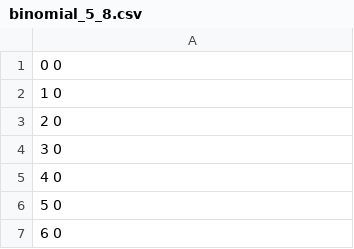
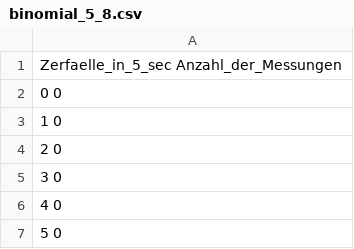
Before and after one commit to ofilla/physik-praktikum-b, a CSV file: B3.1/data/sample_6_7/500V_45min/binomial_5_8.csv, drawn as a sheet; only a part is shown; the shorter side is filled out with more unchanged rows.

```diff
--- a/B3.1/data/sample_6_7/500V_45min/binomial_5_8.csv
+++ b/B3.1/data/sample_6_7/500V_45min/binomial_5_8.csv
@@ -1 +1,2 @@
+Zerfaelle_in_5_sec Anzahl_der_Messungen
 0 0
```
Also changed, not shown: B3.1/data/sample_6/500V_45min/binomial_5_8.csv, B3.1/data/sample_6/600V_45min/divide_10.csv, 23 other files.
